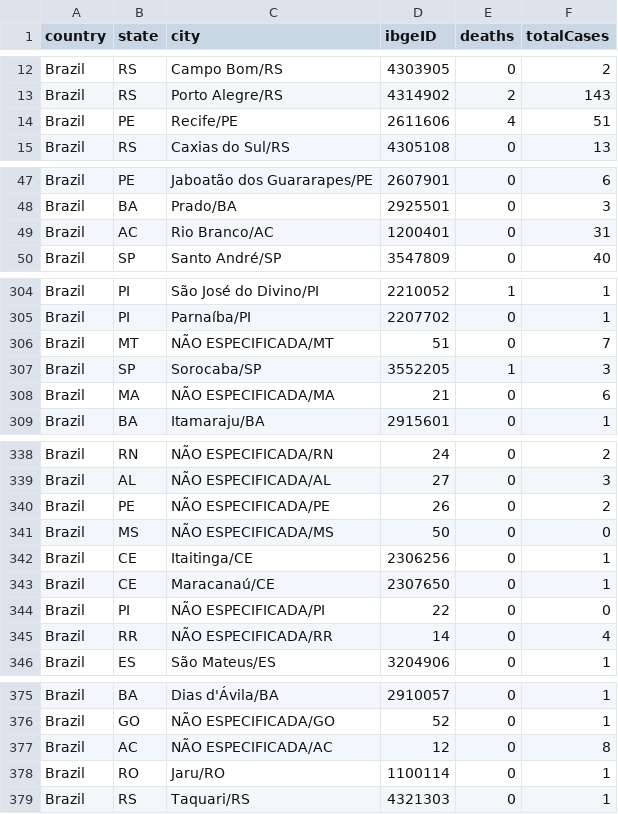
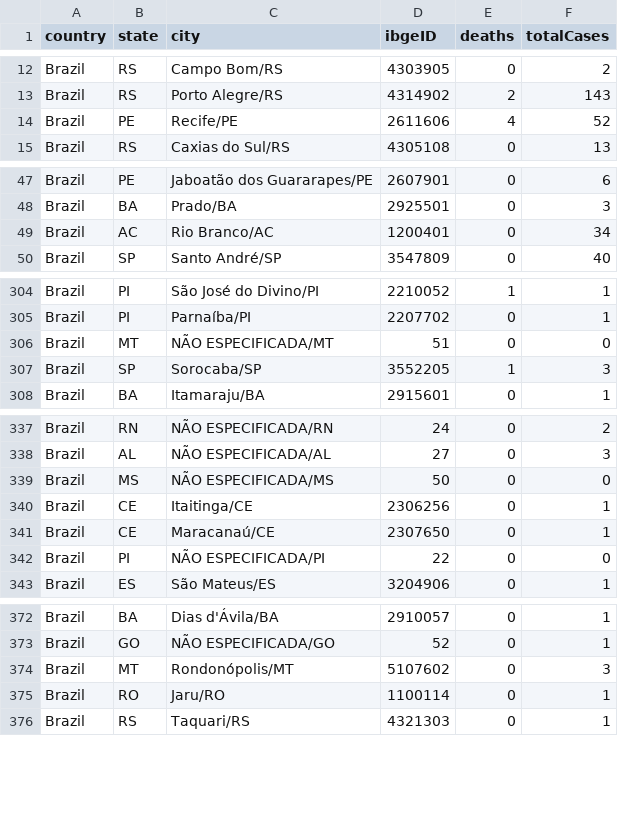
Before and after one commit to wcota/covid19br, a CSV file: cases-brazil-cities.csv, drawn as a sheet; only a part is shown, gaps mark what is left out; the diff covers the shown part only.

```diff
--- a/cases-brazil-cities.csv
+++ b/cases-brazil-cities.csv
@@ -13,3 +13,3 @@ Brazil,RS,Campo Bom/RS,4303905,0,2
 Brazil,RS,Porto Alegre/RS,4314902,2,143
-Brazil,PE,Recife/PE,2611606,4,51
+Brazil,PE,Recife/PE,2611606,4,52
 Brazil,RS,Caxias do Sul/RS,4305108,0,13
@@ -48,3 +48,3 @@ Brazil,PE,Jaboatão dos Guararapes/PE,2607901,0,6
 Brazil,BA,Prado/BA,2925501,0,3
-Brazil,AC,Rio Branco/AC,1200401,0,31
+Brazil,AC,Rio Branco/AC,1200401,0,34
 Brazil,SP,Santo André/SP,3547809,0,40
@@ -305,5 +305,4 @@ Brazil,PI,São José do Divino/PI,2210052,1,1
 Brazil,PI,Parnaíba/PI,2207702,0,1
-Brazil,MT,NÃO ESPECIFICADA/MT,51,0,7
+Brazil,MT,NÃO ESPECIFICADA/MT,51,0,0
 Brazil,SP,Sorocaba/SP,3552205,1,3
-Brazil,MA,NÃO ESPECIFICADA/MA,21,0,6
 Brazil,BA,Itamaraju/BA,2915601,0,1
@@ -339,3 +338,2 @@ Brazil,RN,NÃO ESPECIFICADA/RN,24,0,2
 Brazil,AL,NÃO ESPECIFICADA/AL,27,0,3
-Brazil,PE,NÃO ESPECIFICADA/PE,26,0,2
 Brazil,MS,NÃO ESPECIFICADA/MS,50,0,0
@@ -344,3 +342,2 @@ Brazil,CE,Maracanaú/CE,2307650,0,1
 Brazil,PI,NÃO ESPECIFICADA/PI,22,0,0
-Brazil,RR,NÃO ESPECIFICADA/RR,14,0,4
 Brazil,ES,São Mateus/ES,3204906,0,1
@@ -376,3 +373,3 @@ Brazil,BA,Dias d'Ávila/BA,2910057,0,1
 Brazil,GO,NÃO ESPECIFICADA/GO,52,0,1
-Brazil,AC,NÃO ESPECIFICADA/AC,12,0,8
+Brazil,MT,Rondonópolis/MT,5107602,0,3
 Brazil,RO,Jaru/RO,1100114,0,1
```
Also changed, not shown: 4 edited cells elsewhere in this file, cases-brazil-states.csv, cases-brazil-total.csv, 2 other files.
